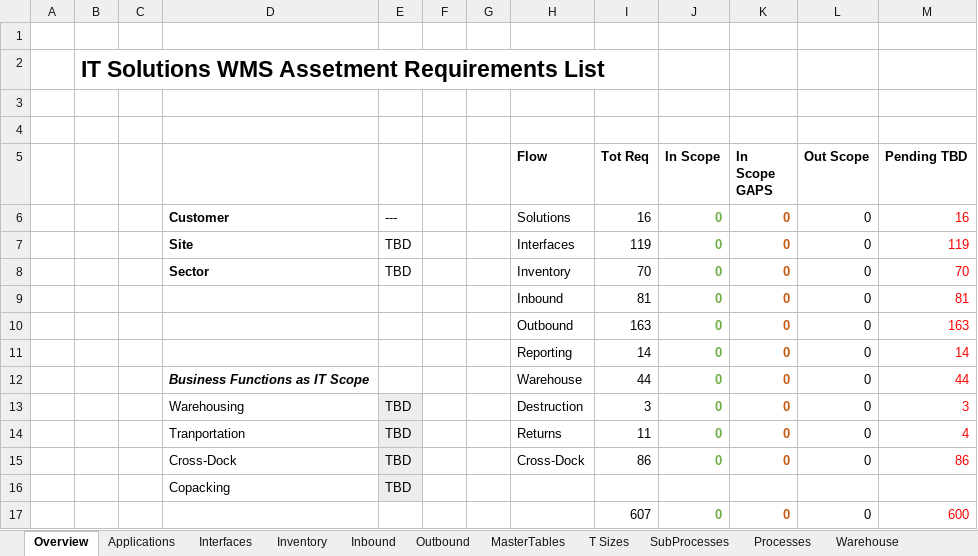
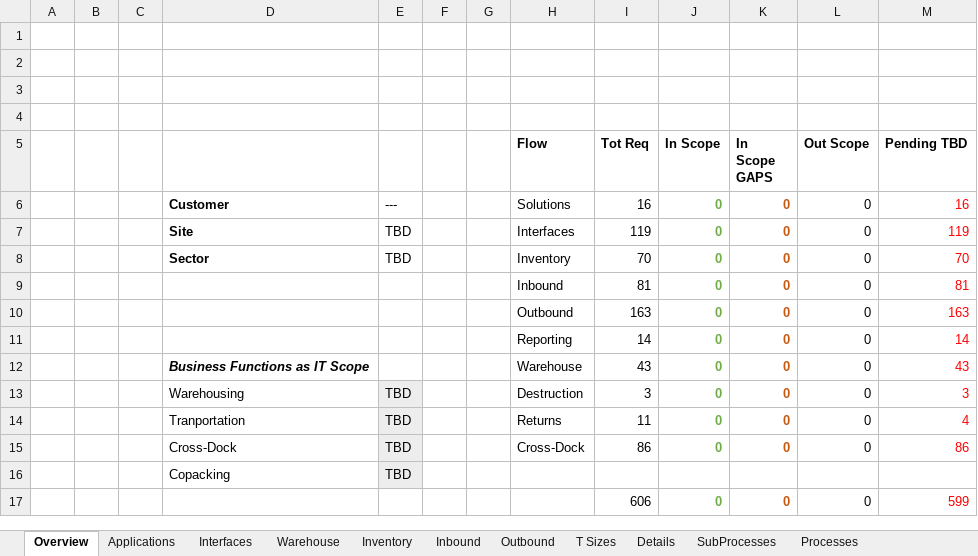
Before and after one commit to abelmmg/WarehousingStudio, an Excel workbook: model/Requirements.xlsx, sheet Overview, drawn as a sheet; values as stored, in another font and other column widths than the file's, no borders; conditional formats not drawn; the diff names each change by its address in the sheet, - before the commit and + after, or states it on an @@ line.

```diff
--- a/model/Requirements.xlsx (sheet Overview)
+++ b/model/Requirements.xlsx (sheet Overview)
-sheet tab: MasterTables
+sheet tab: Details
@@ sheet tab order changed: Overview | Applications | Interfaces | Warehouse | Inventory | Inbound | Outbound | T Sizes | Details | SubProcesses | Processes @@
-B2: IT Solutions WMS Assetment Requirements List
+B2: (empty)
-I12 (Tot Req): 44
+I12 (Tot Req): 43
-M12 (Pending TBD): 44
+M12 (Pending TBD): 43
-I17 (Tot Req): 607
+I17 (Tot Req): 606
-M17 (Pending TBD): 600
+M17 (Pending TBD): 599
```
Also changed, not shown: sheet Details, sheet SubProcesses, sheet Warehouse, sheet Processes, sheet Applications, hidden cells, charts or pictures, 28 other files.
